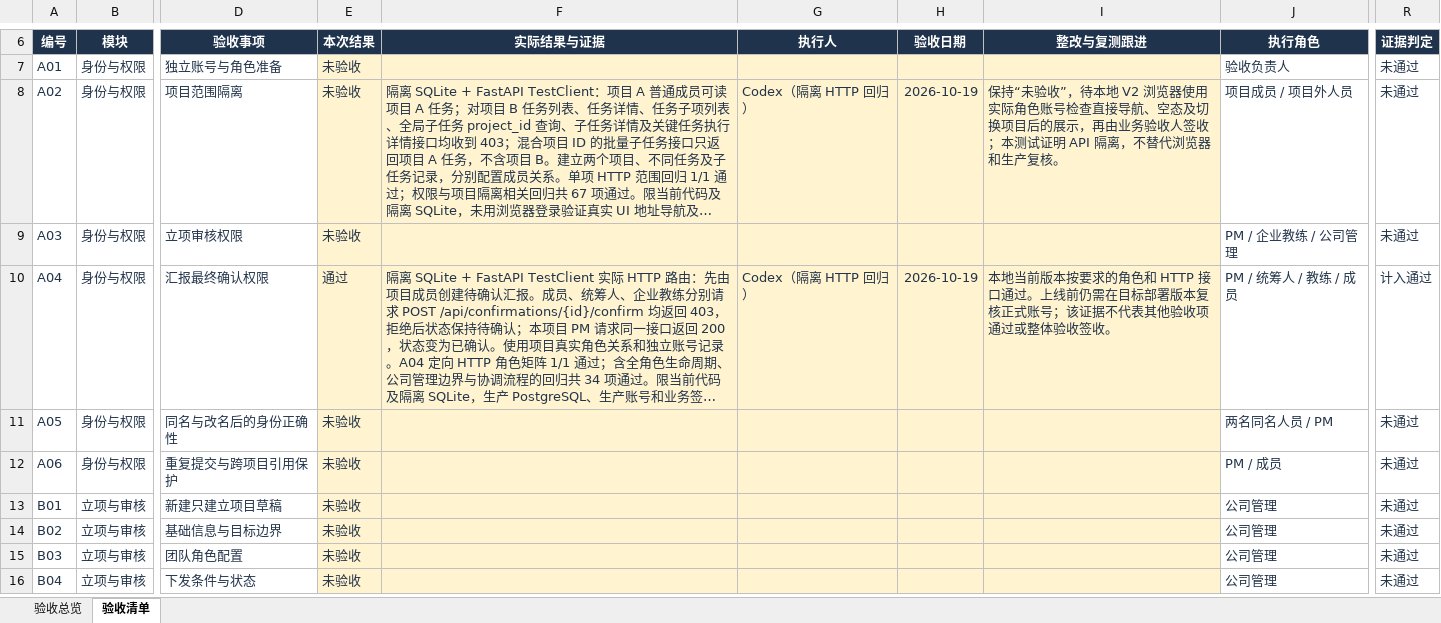
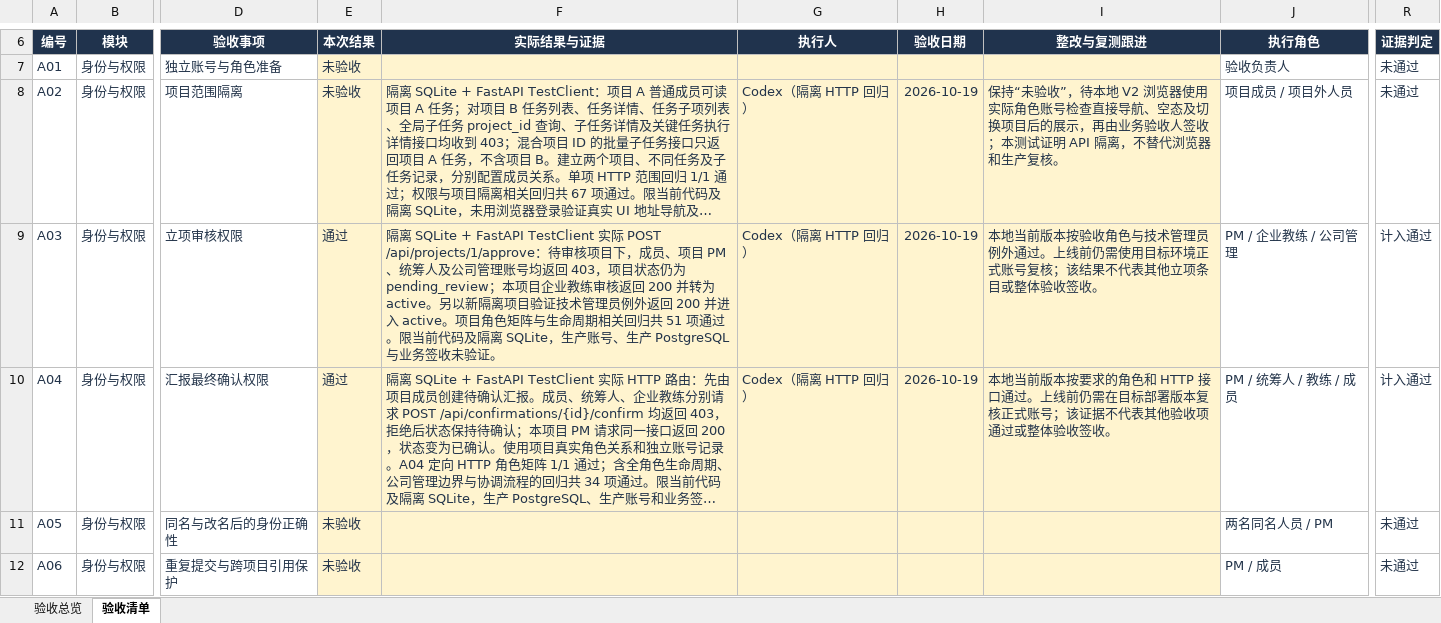
Before and after one commit to MIkkon-ada/mowayspos, an Excel workbook: outputs/acceptance-table-20261015/项目管理系统验收标准-表格版-2026-10-15.xlsx, sheet 验收清单, drawn as a sheet; only a part is shown, gaps mark what is left out; the shorter side is filled out with more unchanged rows; long unchanged cells end in …; values as stored, in another font and other column widths than the file's, no borders; conditional formats and table styles not drawn; the diff names each change by its address in the sheet, - before the commit and + after, or states it on an @@ line.

Commit message:
test: verify project start review role boundary

```diff
--- a/outputs/acceptance-table-20261015/项目管理系统验收标准-表格版-2026-10-15.xlsx (sheet 验收清单)
+++ b/outputs/acceptance-table-20261015/项目管理系统验收标准-表格版-2026-10-15.xlsx (sheet 验收清单)
-E9 (本次结果): 未验收
+E9 (本次结果): 通过
-F9 (实际结果与证据): (empty)
+F9 (实际结果与证据): 隔离 SQLite + FastAPI TestClient 实际 POST /api/projects/1/approve：待审核项目下，成员、项目 PM、统筹人及公司管理账号均返回 403，项目状态仍为 pending_review；本项目企业教练审核返回 200 并转为 active。另以新隔离项目验证技术管理员例外返回 200 并进入 active。项目角色矩阵与生命周期相关回归共 51 项通过。限当前代码及隔离 SQLite，生产账号、生产 PostgreSQL 与业务签收未验证。
-G9 (执行人): (empty)
+G9 (执行人): Codex（隔离 HTTP 回归）
-H9 (验收日期): (empty)
+H9 (验收日期): 2026-10-19
-I9 (整改与复测跟进): (empty)
+I9 (整改与复测跟进): 本地当前版本按验收角色与技术管理员例外通过。上线前仍需使用目标环境正式账号复核；该结果不代表其他立项条目或整体验收签收。
-R9 (证据判定): 未通过
+R9 (证据判定): 计入通过
```
Also changed, not shown: sheet 验收总览, 1 other file.
